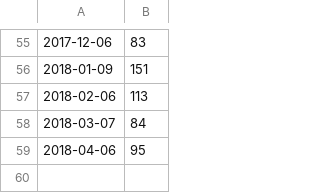
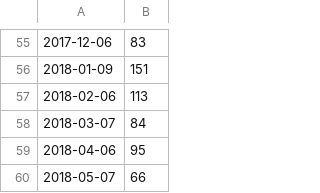
Before and after one commit to frohman04/utility-stats, a CSV file: gas.csv, drawn as a sheet; only a part is shown, gaps mark what is left out; the diff names each change by its address in the sheet, - before the commit and + after, or states it on an @@ line.

Commit message:
Add gas usage for May 2018

```diff
--- a/gas.csv
+++ b/gas.csv
+row 60: 2018-05-07 | 66
```
